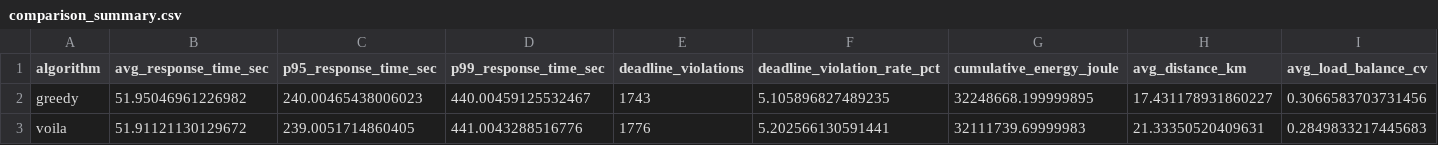
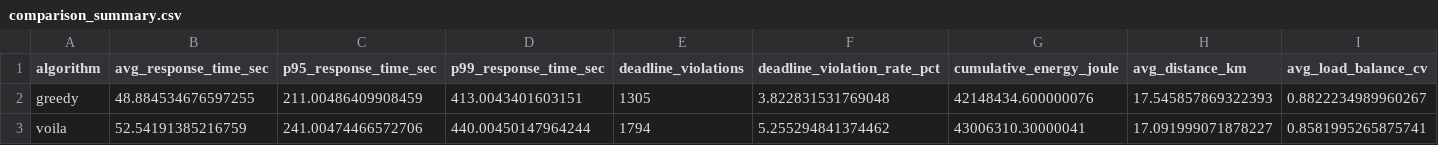
Before and after one commit to aliakbarvali/edge_rl_3, a CSV file: outputs/comparison_summary.csv, drawn as a sheet; only a part is shown; the diff covers the shown part only; the diff names each change by its address in the sheet, - before the commit and + after, or states it on an @@ line.

```diff
--- a/outputs/comparison_summary.csv
+++ b/outputs/comparison_summary.csv
-B2 (avg_response_time_sec): 51.95046961226982
+B2 (avg_response_time_sec): 48.884534676597255
-C2 (p95_response_time_sec): 240.00465438006023
+C2 (p95_response_time_sec): 211.00486409908459
-D2 (p99_response_time_sec): 440.00459125532467
+D2 (p99_response_time_sec): 413.0043401603151
-E2 (deadline_violations): 1743
+E2 (deadline_violations): 1305
-F2 (deadline_violation_rate_pct): 5.105896827489235
+F2 (deadline_violation_rate_pct): 3.822831531769048
-G2 (cumulative_energy_joule): 32248668.199999895
+G2 (cumulative_energy_joule): 42148434.600000076
-H2 (avg_distance_km): 17.431178931860227
+H2 (avg_distance_km): 17.545857869322393
-I2 (avg_load_balance_cv): 0.3066583703731456
+I2 (avg_load_balance_cv): 0.8822234989960267
-B3 (avg_response_time_sec): 51.91121130129672
+B3 (avg_response_time_sec): 52.54191385216759
-C3 (p95_response_time_sec): 239.0051714860405
+C3 (p95_response_time_sec): 241.00474466572706
-D3 (p99_response_time_sec): 441.0043288516776
+D3 (p99_response_time_sec): 440.00450147964244
-E3 (deadline_violations): 1776
+E3 (deadline_violations): 1794
-F3 (deadline_violation_rate_pct): 5.202566130591441
+F3 (deadline_violation_rate_pct): 5.255294841374462
-G3 (cumulative_energy_joule): 32111739.69999983
+G3 (cumulative_energy_joule): 43006310.30000041
-H3 (avg_distance_km): 21.33350520409631
+H3 (avg_distance_km): 17.091999071878227
-I3 (avg_load_balance_cv): 0.2849833217445683
+I3 (avg_load_balance_cv): 0.8581995265875741
```
Also changed, not shown: 76 edited cells elsewhere in this file, 20 other files.
